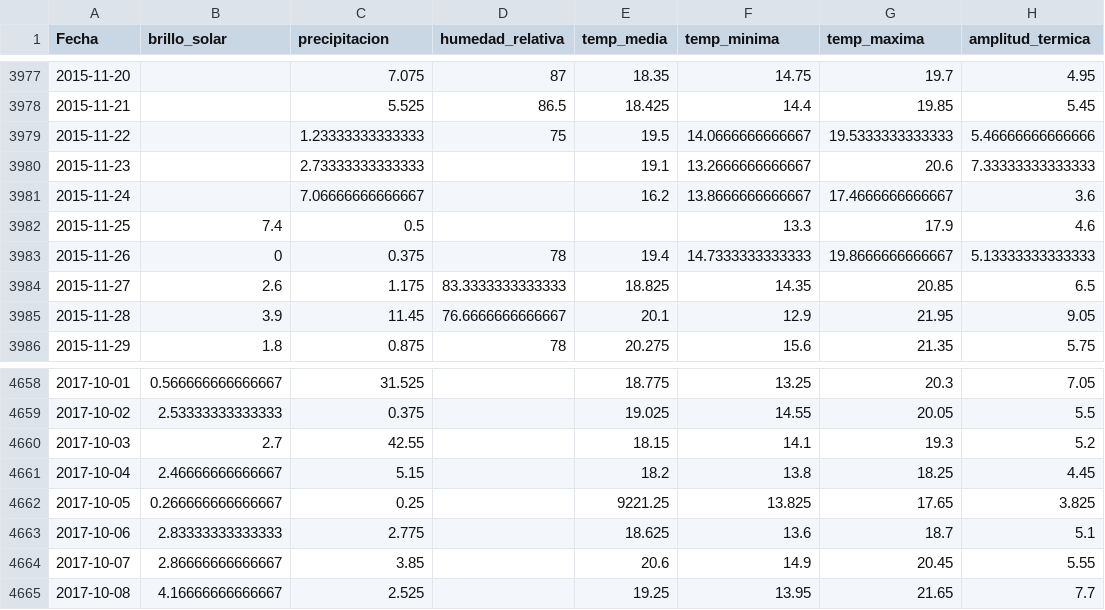
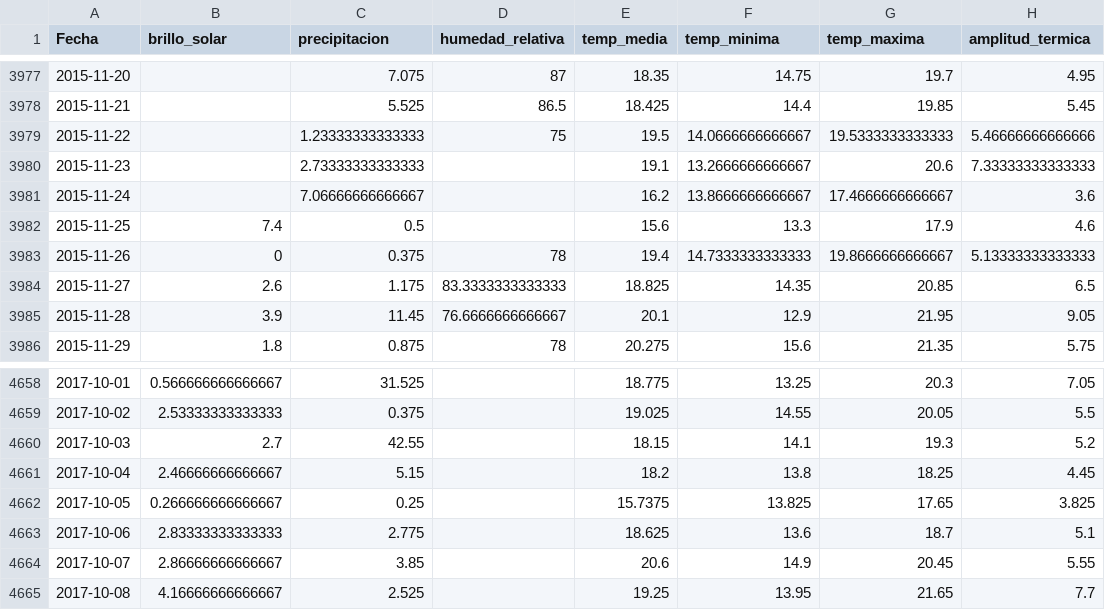
Before and after one commit to leoc8697/RS_prototipe, a CSV file: Dataset_IDEAM/Estación_Cajibio/dataset_cajibio_promediado.csv, drawn as a sheet; only a part is shown, gaps mark what is left out; the diff covers the shown part only.

```diff
--- a/Dataset_IDEAM/Estación_Cajibio/dataset_cajibio_promediado.csv
+++ b/Dataset_IDEAM/Estación_Cajibio/dataset_cajibio_promediado.csv
@@ -3981,3 +3981,3 @@ Fecha,brillo_solar,precipitacion,humedad_relativa,temp_media,temp_minima,temp_ma
 2015-11-24,,7.06666666666667,,16.2,13.8666666666667,17.4666666666667,3.6
-2015-11-25,7.4,0.5,,,13.3,17.9,4.6
+2015-11-25,7.4,0.5,,15.6,13.3,17.9,4.6
 2015-11-26,0,0.375,78,19.4,14.7333333333333,19.8666666666667,5.13333333333333
@@ -4661,3 +4661,3 @@ Fecha,brillo_solar,precipitacion,humedad_relativa,temp_media,temp_minima,temp_ma
 2017-10-04,2.46666666666667,5.15,,18.2,13.8,18.25,4.45
-2017-10-05,0.266666666666667,0.25,,9221.25,13.825,17.65,3.825
+2017-10-05,0.266666666666667,0.25,,15.7375,13.825,17.65,3.825
 2017-10-06,2.83333333333333,2.775,,18.625,13.6,18.7,5.1
```
Also changed, not shown: 12 edited cells elsewhere in this file, 2 other files.
